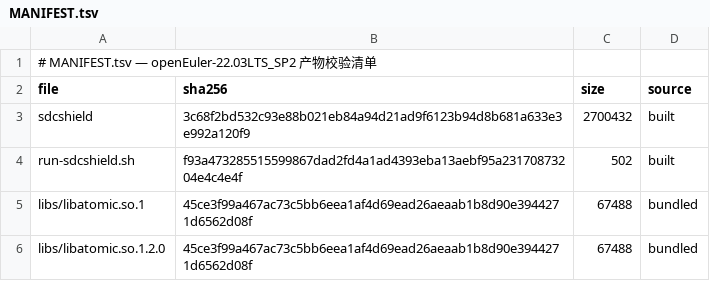
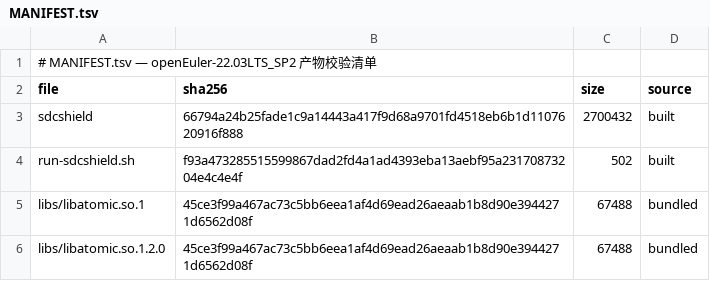
Before and after one commit to wangxumarshall/opendcdiag-arm-rpm-22.03, a TSV file: openEuler-22.03LTS_SP2/built/MANIFEST.tsv, drawn as a sheet.

Commit message:
chore: remove legacy opendcdiag artifacts, sync README, refresh 5-SP artifacts (git dcc63c4, verified 2026-09-04)
- Remove opendcdiag + run-opendcdiag.sh from all 5 SP built/ dirs (10 files)
- README: retitle sdcshield-rpm-22.03, add rpms/ + built/ layout, install-deps.sh rpms usage, upstream link
- Refresh artifacts from 2026-09-04 release-all run: sdcshield/BUILD-HASH/MANIFEST.tsv/VERSION (git: dcc63c4, built: 2026-09-03)
- All 5 binaries verified in pristine OS containers on 2026-09-04: 5 x RESULT: PASS (fail=0)

```diff
--- a/openEuler-22.03LTS_SP2/built/MANIFEST.tsv
+++ b/openEuler-22.03LTS_SP2/built/MANIFEST.tsv
@@ -2,3 +2,3 @@
 file	sha256	size	source
-sdcshield	3c68f2bd532c93e88b021eb84a94d21ad9f6123b94d8b681a633e3e992a120f9	2700432	built
+sdcshield	66794a24b25fade1c9a14443a417f9d68a9701fd4518eb6b1d1107620916f888	2700432	built
 run-sdcshield.sh	f93a473285515599867dad2fd4a1ad4393eba13aebf95a23170873204e4c4e4f	502	built
```
Also changed, not shown: openEuler-22.03LTS/built/MANIFEST.tsv, openEuler-22.03LTS_SP1/built/MANIFEST.tsv, 28 other files.
